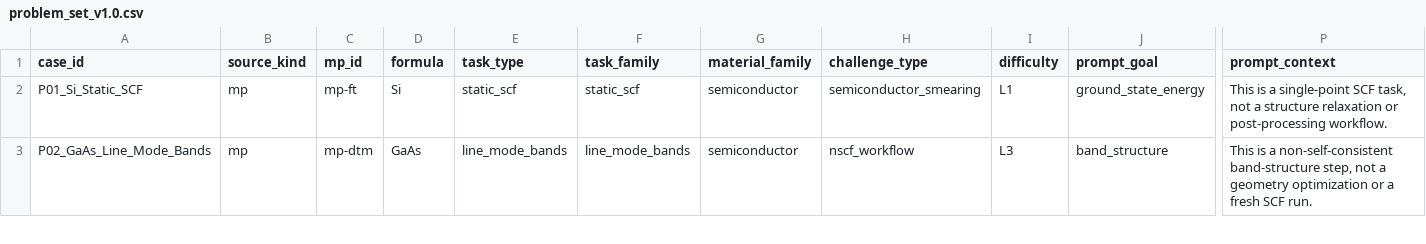
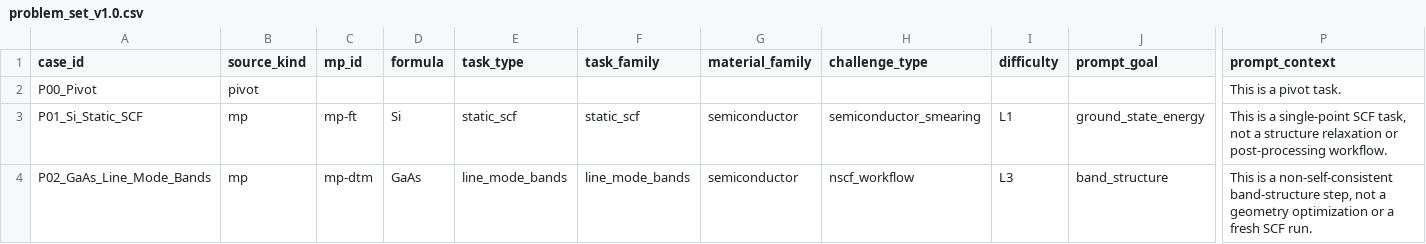
Before and after one commit to ekaradon-Alexander/incarbench-skill, a CSV file: problems/problem_set_v1.0.csv, drawn as a sheet; only a part is shown, gaps mark what is left out; rows hold the shown columns only; the diff names each change by its address in the sheet, - before the commit and + after, or states it on an @@ line.

Commit message:
Add pivot task to check whether skills really work.

```diff
--- a/problems/problem_set_v1.0.csv
+++ b/problems/problem_set_v1.0.csv
+row 2: P00_Pivot | pivot |  |  |  |  |  |  |  |  | This is a pivot task.
```
Also changed, not shown: incar_generation_benchmark/problem_set.csv, 6 other files.
